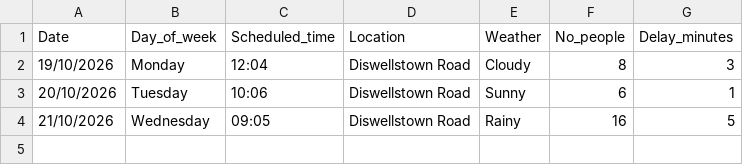
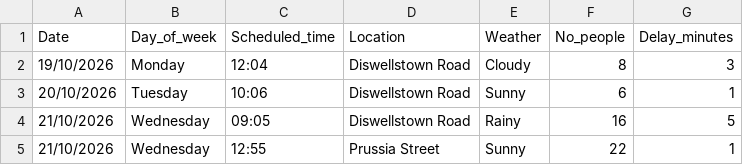
Before and after one commit to Danya128/Data-Centric-Programming-CA1, a CSV file: data.csv, drawn as a sheet.

Commit message:
Update 21/10/2026(1)

```diff
--- a/data.csv
+++ b/data.csv
@@ -4 +4,2 @@ Date, Day_of_week, Scheduled_time, Location, Weather, No_people, Delay_minutes
 21/10/2026, Wednesday, 09:05, Diswellstown Road, Rainy, 16, 5
+21/10/2026, Wednesday, 12:55, Prussia Street, Sunny, 22, 1
```
